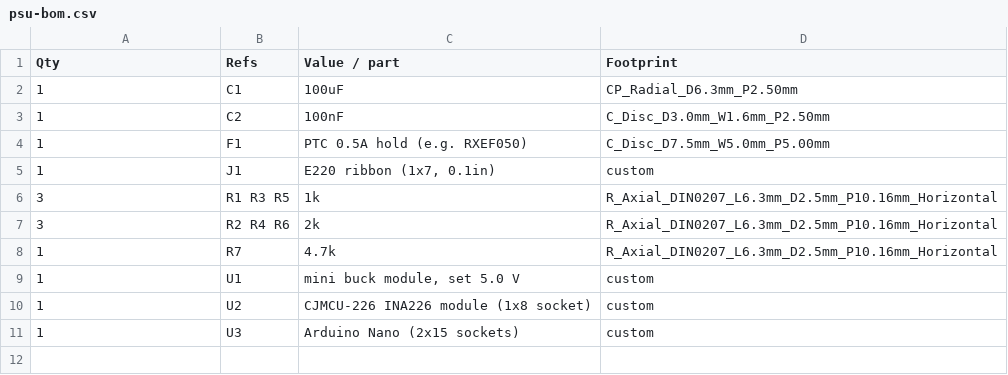
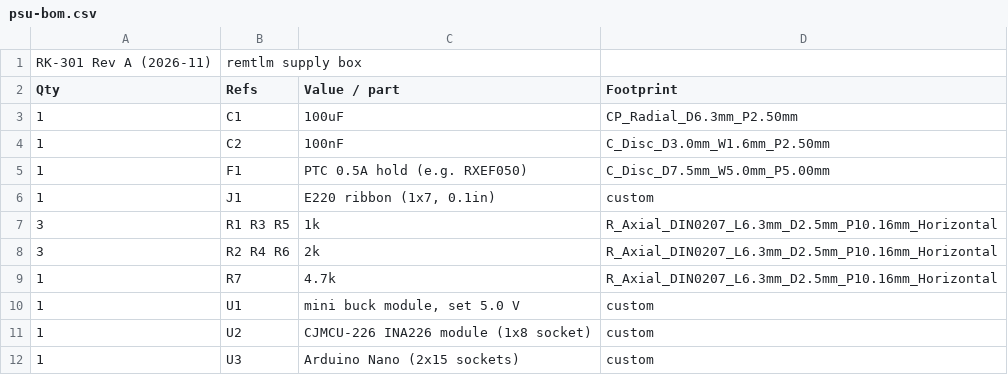
Before and after one commit to rusk2ua/remkey, a CSV file: hardware/psu/psu-bom.csv, drawn as a sheet.

```diff
--- a/hardware/psu/psu-bom.csv
+++ b/hardware/psu/psu-bom.csv
@@ -1 +1,2 @@
+RK-301 Rev A (2026-11),remtlm supply box,,
 Qty,Refs,Value / part,Footprint
```
Also changed, not shown: hardware/shack/shack-bom.csv, hardware/tower/tower-bom.csv, 41 other files.
